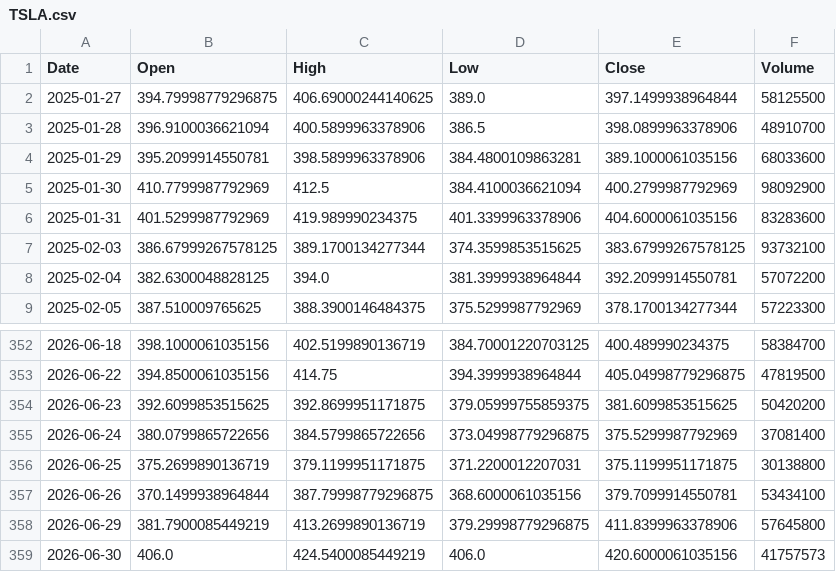
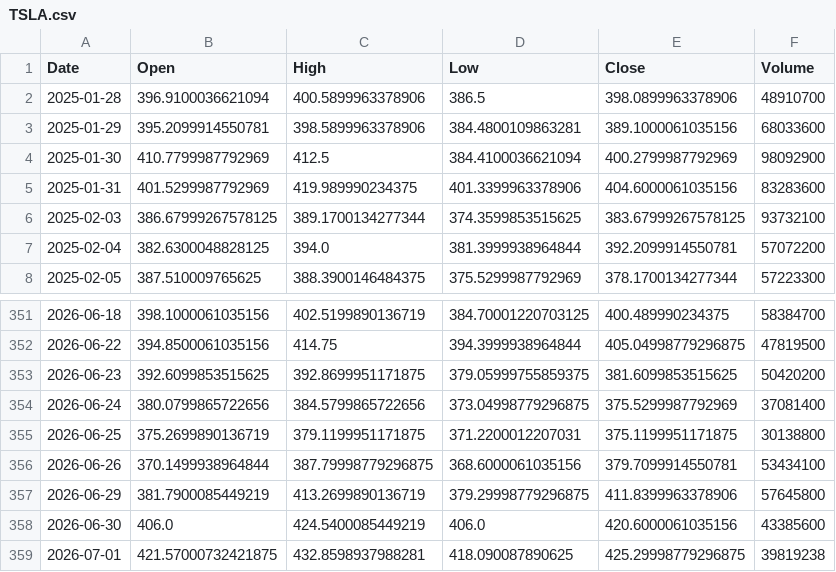
Before and after one commit to amars78/workflows, a CSV file: data/TSLA.csv, drawn as a sheet; only a part is shown, gaps mark what is left out.

```diff
--- a/data/TSLA.csv
+++ b/data/TSLA.csv
@@ -1,3 +1,2 @@
 Date,Open,High,Low,Close,Volume
-2025-01-27,394.79998779296875,406.69000244140625,389.0,397.1499938964844,58125500
 2025-01-28,396.9100036621094,400.5899963378906,386.5,398.0899963378906,48910700
@@ -358,2 +357,3 @@ Date,Open,High,Low,Close,Volume
 2026-06-29,381.7900085449219,413.2699890136719,379.29998779296875,411.8399963378906,57645800
-2026-06-30,406.0,424.5400085449219,406.0,420.6000061035156,41757573
+2026-06-30,406.0,424.5400085449219,406.0,420.6000061035156,43385600
+2026-07-01,421.57000732421875,432.8598937988281,418.090087890625,425.29998779296875,39819238
```
Also changed, not shown: data/000660.KS.csv, data/005930.KS.csv, 4 other files.
